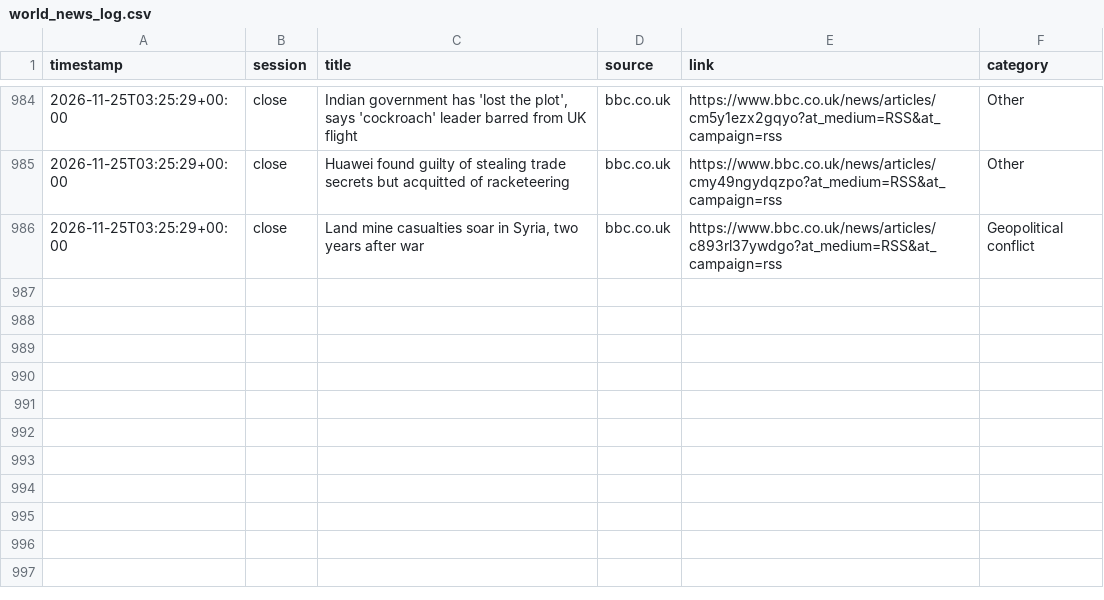
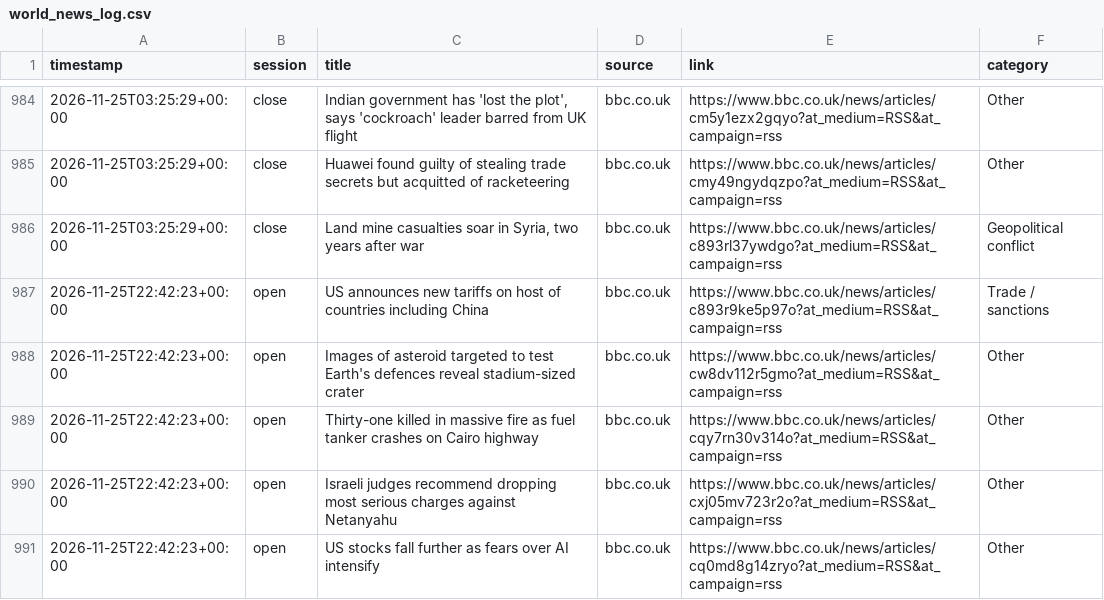
Before and after one commit to ericustayev-dot/Thecolorgreen, a CSV file: world_news_log.csv, drawn as a sheet; only a part is shown, gaps mark what is left out.

```diff
--- a/world_news_log.csv
+++ b/world_news_log.csv
@@ -986 +986,6 @@ timestamp,session,title,source,link,category
 2026-11-25T03:25:29+00:00,close,"Land mine casualties soar in Syria, two years after war",bbc.co.uk,https://www.bbc.co.uk/news/articles/c893rl37ywdgo?at_medium=RSS&at_campaign=rss,Geopolitical conflict
+2026-11-25T22:42:23+00:00,open,US announces new tariffs on host of countries including China,bbc.co.uk,https://www.bbc.co.uk/news/articles/c893r9ke5p97o?at_medium=RSS&at_campaign=rss,Trade / sanctions
+2026-11-25T22:42:23+00:00,open,Images of asteroid targeted to test Earth's defences reveal stadium-sized crater,bbc.co.uk,https://www.bbc.co.uk/news/articles/cw8dv112r5gmo?at_medium=RSS&at_campaign=rss,Other
+2026-11-25T22:42:23+00:00,open,Thirty-one killed in massive fire as fuel tanker crashes on Cairo highway,bbc.co.uk,https://www.bbc.co.uk/news/articles/cqy7rn30v314o?at_medium=RSS&at_campaign=rss,Other
+2026-11-25T22:42:23+00:00,open,Israeli judges recommend dropping most serious charges against Netanyahu,bbc.co.uk,https://www.bbc.co.uk/news/articles/cxj05mv723r2o?at_medium=RSS&at_campaign=rss,Other
+2026-11-25T22:42:23+00:00,open,US stocks fall further as fears over AI intensify,bbc.co.uk,https://www.bbc.co.uk/news/articles/cq0md8g14zryo?at_medium=RSS&at_campaign=rss,Other
```
Also changed, not shown: commodities_history.csv, history.csv.
